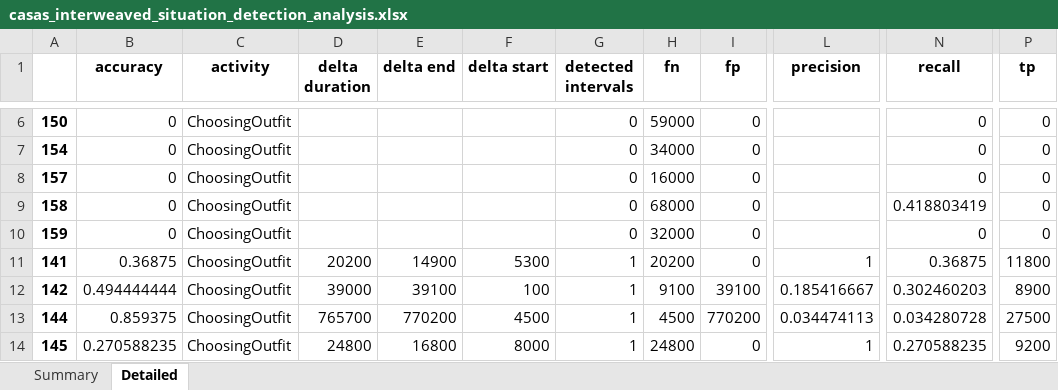
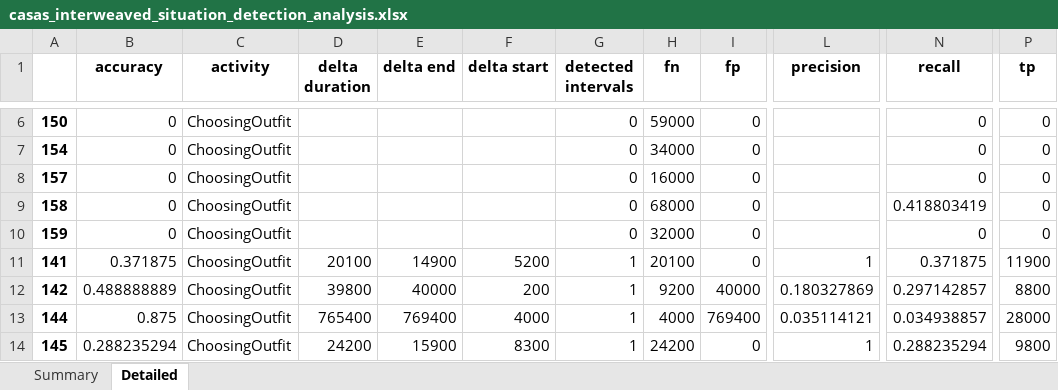
Before and after one commit to aimas-upb/CONSERT, an Excel workbook: casas-event-visualizer/casas_interweaved_situation_detection_analysis.xlsx, sheet Detailed, drawn as a sheet; only a part is shown, gaps mark what is left out; values as stored, in another font and other column widths than the file's, no borders; the diff covers the shown part only; the diff names each change by its address in the sheet, - before the commit and + after, or states it on an @@ line.

Commit message:
removed duplicate or overlapped generated intervals from statistics

```diff
--- a/casas-event-visualizer/casas_interweaved_situation_detection_analysis.xlsx (sheet Detailed)
+++ b/casas-event-visualizer/casas_interweaved_situation_detection_analysis.xlsx (sheet Detailed)
-B11 (accuracy): 0.36875
+B11 (accuracy): 0.371875
-D11 (delta duration): 20200
+D11 (delta duration): 20100
-F11 (delta start): 5300
+F11 (delta start): 5200
-H11 (fn): 20200
+H11 (fn): 20100
-N11 (recall): 0.36875
+N11 (recall): 0.371875
-P11 (tp): 11800
+P11 (tp): 11900
-B12 (accuracy): 0.494444444
+B12 (accuracy): 0.488888889
-D12 (delta duration): 39000
+D12 (delta duration): 39800
-E12 (delta end): 39100
+E12 (delta end): 40000
-F12 (delta start): 100
+F12 (delta start): 200
-H12 (fn): 9100
+H12 (fn): 9200
-I12 (fp): 39100
+I12 (fp): 40000
-L12 (precision): 0.185416667
+L12 (precision): 0.180327869
-N12 (recall): 0.302460203
+N12 (recall): 0.297142857
-P12 (tp): 8900
+P12 (tp): 8800
-B13 (accuracy): 0.859375
+B13 (accuracy): 0.875
-D13 (delta duration): 765700
+D13 (delta duration): 765400
-E13 (delta end): 770200
+E13 (delta end): 769400
-F13 (delta start): 4500
+F13 (delta start): 4000
-H13 (fn): 4500
+H13 (fn): 4000
-I13 (fp): 770200
+I13 (fp): 769400
-L13 (precision): 0.034474113
+L13 (precision): 0.035114121
-N13 (recall): 0.034280728
+N13 (recall): 0.034938857
-P13 (tp): 27500
+P13 (tp): 28000
-B14 (accuracy): 0.270588235
+B14 (accuracy): 0.288235294
-D14 (delta duration): 24800
+D14 (delta duration): 24200
-E14 (delta end): 16800
+E14 (delta end): 15900
-F14 (delta start): 8000
+F14 (delta start): 8300
-H14 (fn): 24800
+H14 (fn): 24200
-N14 (recall): 0.270588235
+N14 (recall): 0.288235294
-P14 (tp): 9200
+P14 (tp): 9800
```
Also changed, not shown: 7 added rows, 7 removed rows and 549 edited cells elsewhere in this sheet, sheet Summary, 2 other files.
